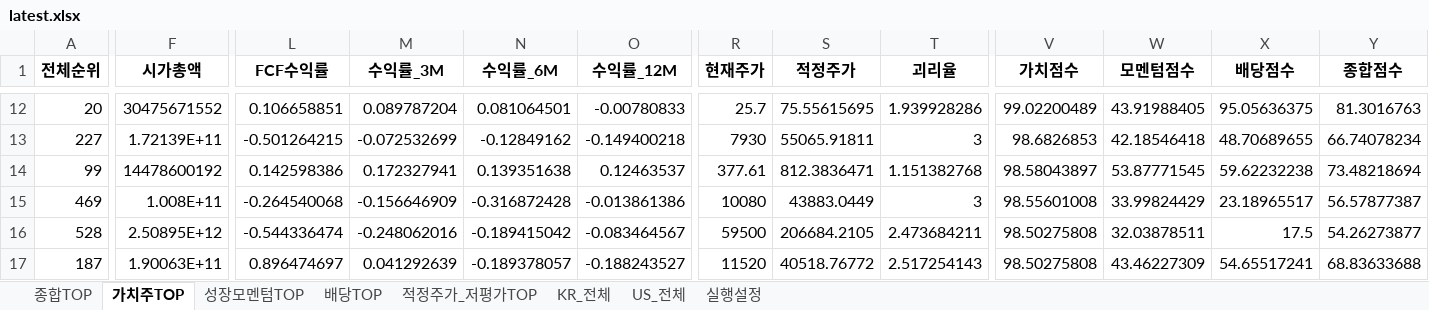
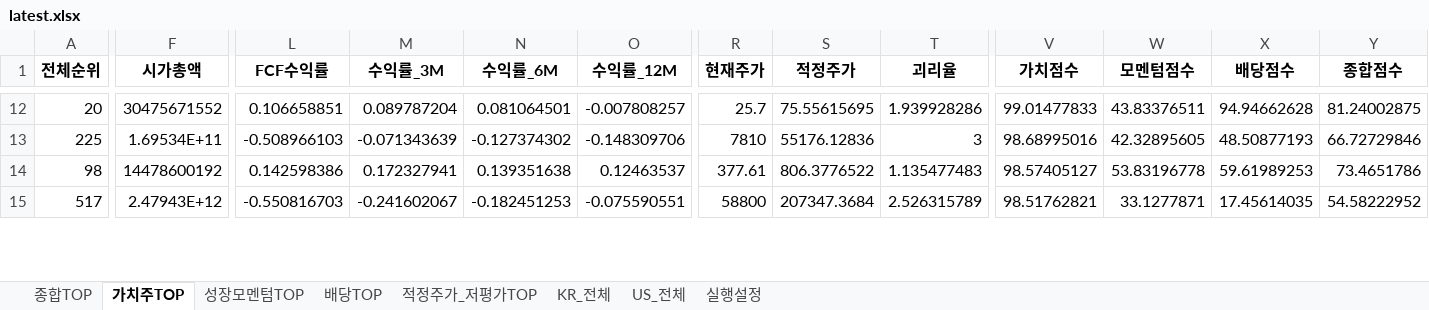
Before and after one commit to cskono1csm/stock-scanner, an Excel workbook: docs/reports/latest.xlsx, sheet 가치주TOP, drawn as a sheet; only a part is shown, gaps mark what is left out; values as stored, in another font and other column widths than the file's, no borders; removed rows and columns are numbered as before the commit, all else as after; rows hold the shown columns only; the diff covers the shown part only; the diff names each change by its address in the sheet, - before the commit and + after, or states it on an @@ line.

```diff
--- a/docs/reports/latest.xlsx (sheet 가치주TOP)
+++ b/docs/reports/latest.xlsx (sheet 가치주TOP)
-O12 (수익률_12M): -0.00780833
+O12 (수익률_12M): -0.007808257
-V12 (가치점수): 99.02200489
+V12 (가치점수): 99.01477833
-W12 (모멘텀점수): 43.91988405
+W12 (모멘텀점수): 43.83376511
-X12 (배당점수): 95.05636375
+X12 (배당점수): 94.94662628
-Y12 (종합점수): 81.3016763
+Y12 (종합점수): 81.24002875
-A13 (전체순위): 227
+A13 (전체순위): 225
-F13 (시가총액): 1.72139E+11
+F13 (시가총액): 1.69534E+11
-L13 (FCF수익률): -0.501264215
+L13 (FCF수익률): -0.508966103
-M13 (수익률_3M): -0.072532699
+M13 (수익률_3M): -0.071343639
-N13 (수익률_6M): -0.12849162
+N13 (수익률_6M): -0.127374302
-O13 (수익률_12M): -0.149400218
+O13 (수익률_12M): -0.148309706
-R13 (현재주가): 7930
+R13 (현재주가): 7810
-S13 (적정주가): 55065.91811
+S13 (적정주가): 55176.12836
-V13 (가치점수): 98.6826853
+V13 (가치점수): 98.68995016
-W13 (모멘텀점수): 42.18546418
+W13 (모멘텀점수): 42.32895605
-X13 (배당점수): 48.70689655
+X13 (배당점수): 48.50877193
-Y13 (종합점수): 66.74078234
+Y13 (종합점수): 66.72729846
-A14 (전체순위): 99
+A14 (전체순위): 98
-S14 (적정주가): 812.3836471
+S14 (적정주가): 806.3776522
-T14 (괴리율): 1.151382768
+T14 (괴리율): 1.135477483
-V14 (가치점수): 98.58043897
+V14 (가치점수): 98.57405127
-W14 (모멘텀점수): 53.87771545
+W14 (모멘텀점수): 53.83196778
-X14 (배당점수): 59.62232238
+X14 (배당점수): 59.61989253
-Y14 (종합점수): 73.48218694
+Y14 (종합점수): 73.4651786
-row 15: 469 | 1.008E+11 | -0.264540068 | -0.156646909 | -0.316872428 | -0.013861386 | 10080 | 43883.0449 | 3 | 98.55601008 | 33.99824429 | 23.18965517 | 56.57877387
-row 16: 528 | 2.50895E+12 | -0.544336474 | -0.248062016 | -0.189415042 | -0.083464567 | 59500 | 206684.2105 | 2.473684211 | 98.50275808 | 32.03878511 | 17.5 | 54.26273877
-row 17: 187 | 1.90063E+11 | 0.896474697 | 0.041292639 | -0.189378057 | -0.188243527 | 11520 | 40518.76772 | 2.517254143 | 98.50275808 | 43.46227309 | 54.65517241 | 68.83633688
+row 15: 517 | 2.47943E+12 | -0.550816703 | -0.241602067 | -0.182451253 | -0.075590551 | 58800 | 207347.3684 | 2.526315789 | 98.51762821 | 33.1277871 | 17.45614035 | 54.58222952
```
Also changed, not shown: 17 added rows, 15 removed rows and 79 edited cells elsewhere in this sheet, sheet KR_전체, sheet US_전체, sheet 종합TOP, sheet 적정주가_저평가TOP, sheet 배당TOP, sheet 성장모멘텀TOP, 1 more sheet, 1 other file.
